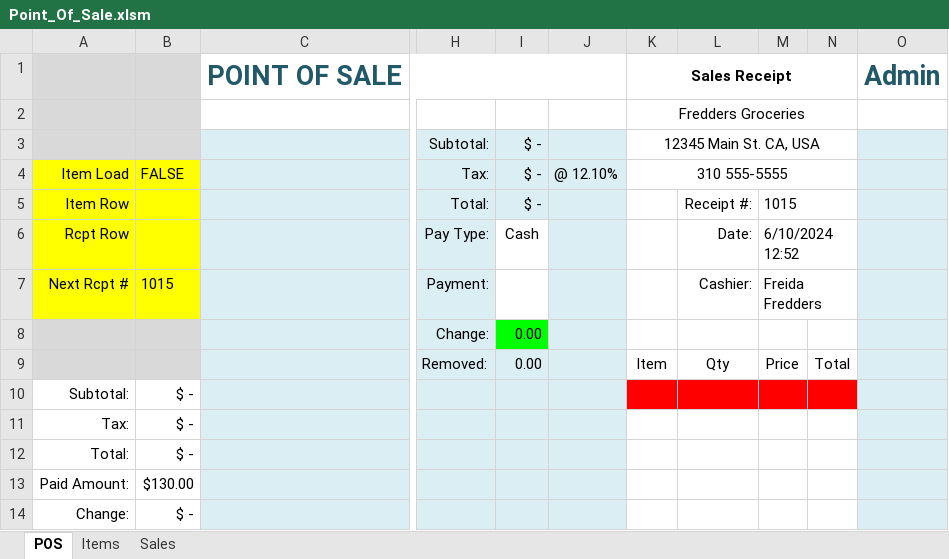
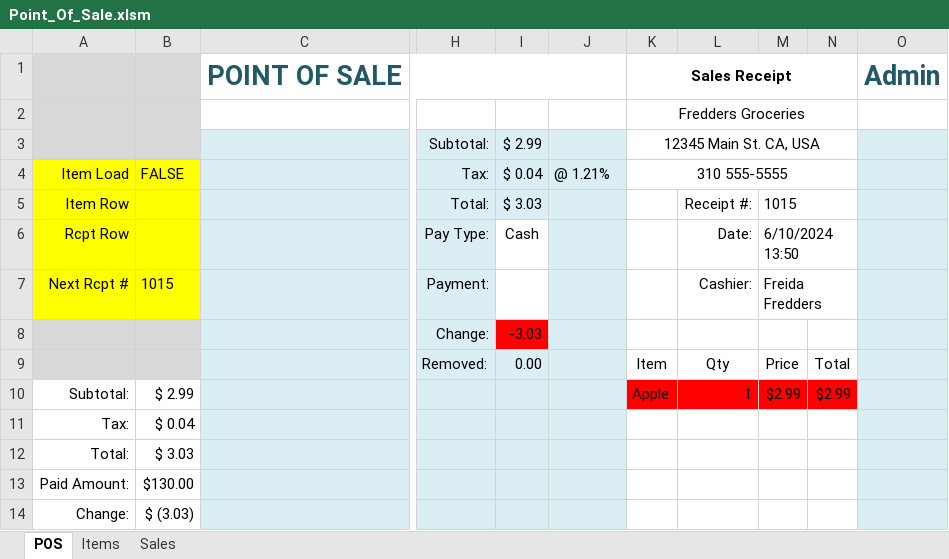
Before and after one commit to TruSudndeth/POS_Items-Sales_Xcel, an Excel workbook: Point_Of_Sale.xlsm, sheet POS, drawn as a sheet; only a part is shown, gaps mark what is left out; values as stored, in another font and other column widths than the file's, no borders; charts and pictures and conditional formats not drawn; the diff names each change by its address in the sheet, - before the commit and + after, or states it on an @@ line.

```diff
--- a/Point_Of_Sale.xlsm (sheet POS)
+++ b/Point_Of_Sale.xlsm (sheet POS)
-I3: $ -
+I3: $ 2.99
-I4: $ -
+I4: $ 0.04
-J4: @ 12.10%
+J4: @ 1.21%
-I5: $ -
+I5: $ 3.03
-M6: 6/10/2024 12:52
+M6: 6/10/2024 13:50
-I8: 0.00
+I8: -3.03
-I8 fill: #00FF00
+I8 fill: #FF0000
-B10: $ -
+B10: $ 2.99
-K10: (empty)
+K10: Apple
-L10: (empty)
+L10: 1
-M10: (empty)
+M10: $2.99
-N10: (empty)
+N10: $2.99
-B11: $ -
+B11: $ 0.04
-B12: $ -
+B12: $ 3.03
-B14: $ -
+B14: $ (3.03)
```
Also changed, not shown: sheet Sales, charts or pictures, 1 other file.
